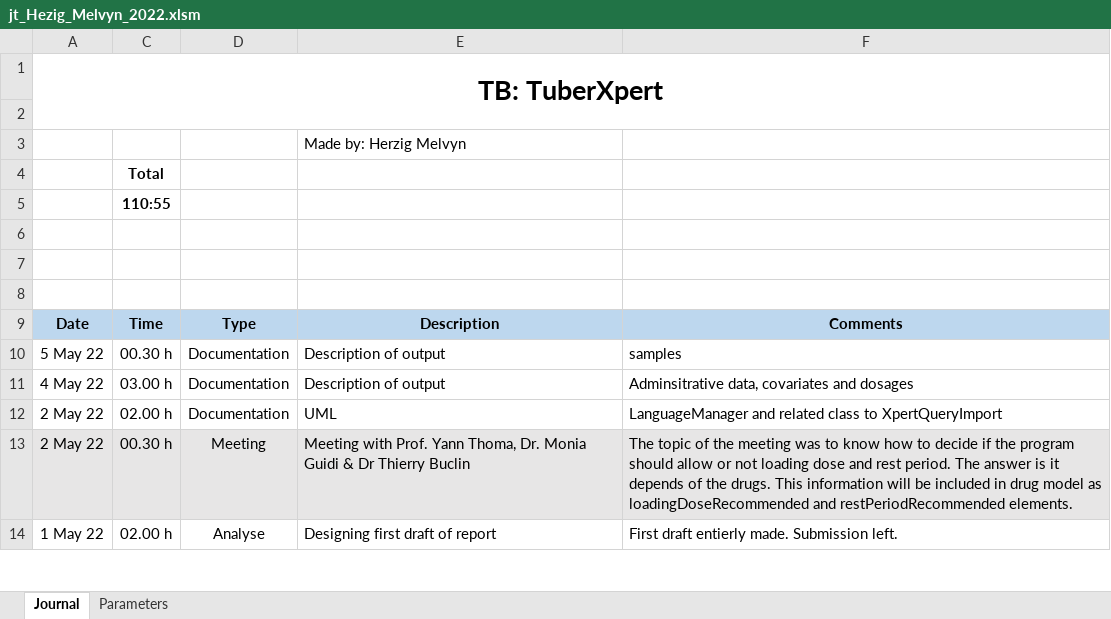
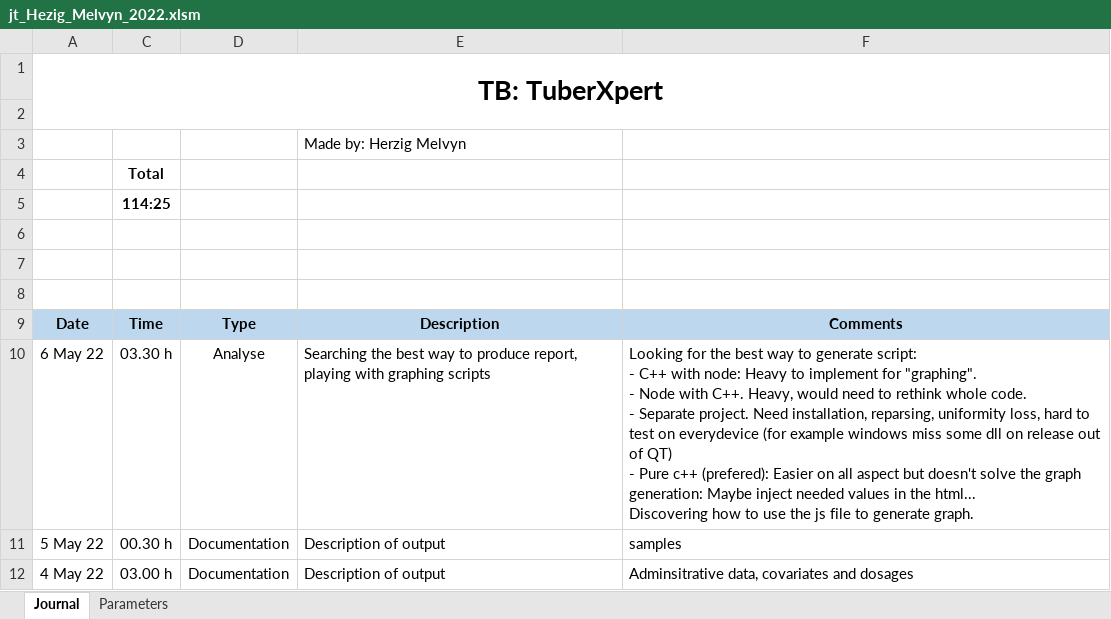
Before and after one commit to MelvynHerzig/2022-herzig, an Excel workbook: publi/jt_Hezig_Melvyn_2022.xlsm, sheet Journal, drawn as a sheet; only a part is shown; the shorter side is filled out with more unchanged rows; values as stored, in another font and other column widths than the file's, no borders; charts and pictures not drawn; ↵ is a line break in a cell; the diff names each change by its address in the sheet, - before the commit and + after, or states it on an @@ line.

```diff
--- a/publi/jt_Hezig_Melvyn_2022.xlsm (sheet Journal)
+++ b/publi/jt_Hezig_Melvyn_2022.xlsm (sheet Journal)
-C5: 110:55
+C5: 114:25
+row 10: 6 May 22 | 03.30 h | Analyse | Searching the best way to produce report, playing with graphing scripts | Looking for the best way to generate script: ↵ - C++ with node: Heavy to implement for "graphing". ↵ - Node with C++. Heavy, would need to rethink whole code. ↵ - Separate project. Need installation, reparsing, uniformity loss, hard to test on everydevice (for example windows miss some dll on release out of QT) ↵ - Pure c++ (prefered): Easier on all aspect but doesn't solve the graph generation: Maybe inject needed values in the html... ↵ Discovering how to use the js file to generate graph.
```
Also changed, not shown: hidden cells, 6 other files.
